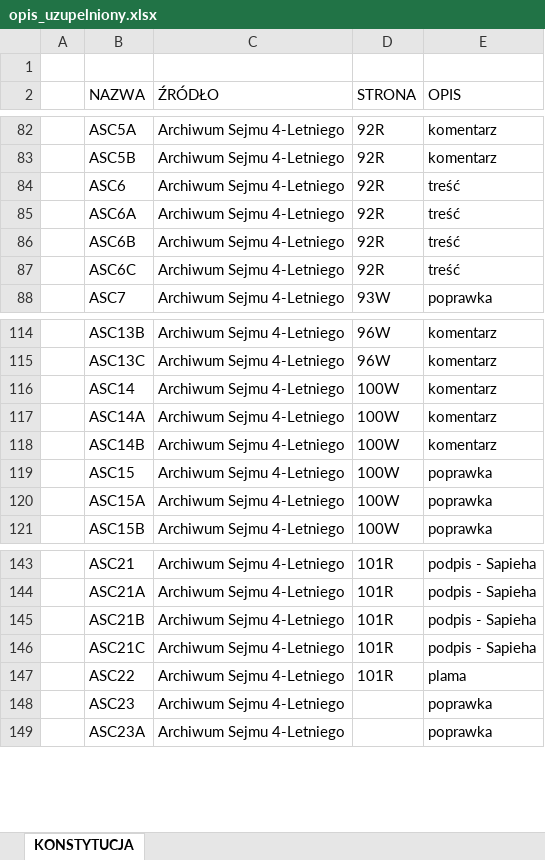
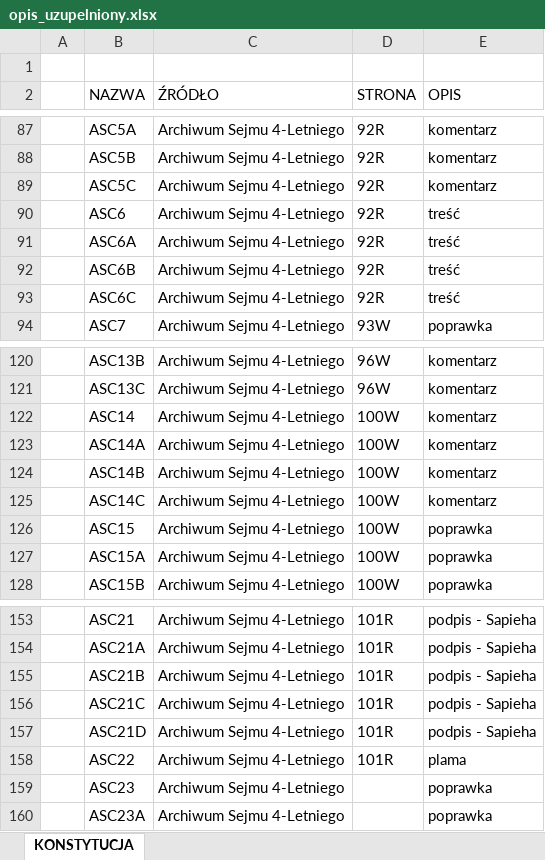
Before and after one commit to BDomzal/inks, an Excel workbook: data/opis_uzupelniony.xlsx, sheet KONSTYTUCJA, drawn as a sheet; only a part is shown, gaps mark what is left out; values as stored, in another font and other column widths than the file's, no borders; the diff covers the shown part only; the diff names each change by its address in the sheet, - before the commit and + after, or states it on an @@ line.

```diff
--- a/data/opis_uzupelniony.xlsx (sheet KONSTYTUCJA)
+++ b/data/opis_uzupelniony.xlsx (sheet KONSTYTUCJA)
+row 89:  | ASC5C | Archiwum Sejmu 4-Letniego | 92R | komentarz
+row 125:  | ASC14C | Archiwum Sejmu 4-Letniego | 100W | komentarz
+row 157:  | ASC21D | Archiwum Sejmu 4-Letniego | 101R | podpis - Sapieha
```
Also changed, not shown: 8 added rows elsewhere in this sheet, 4 other files.
